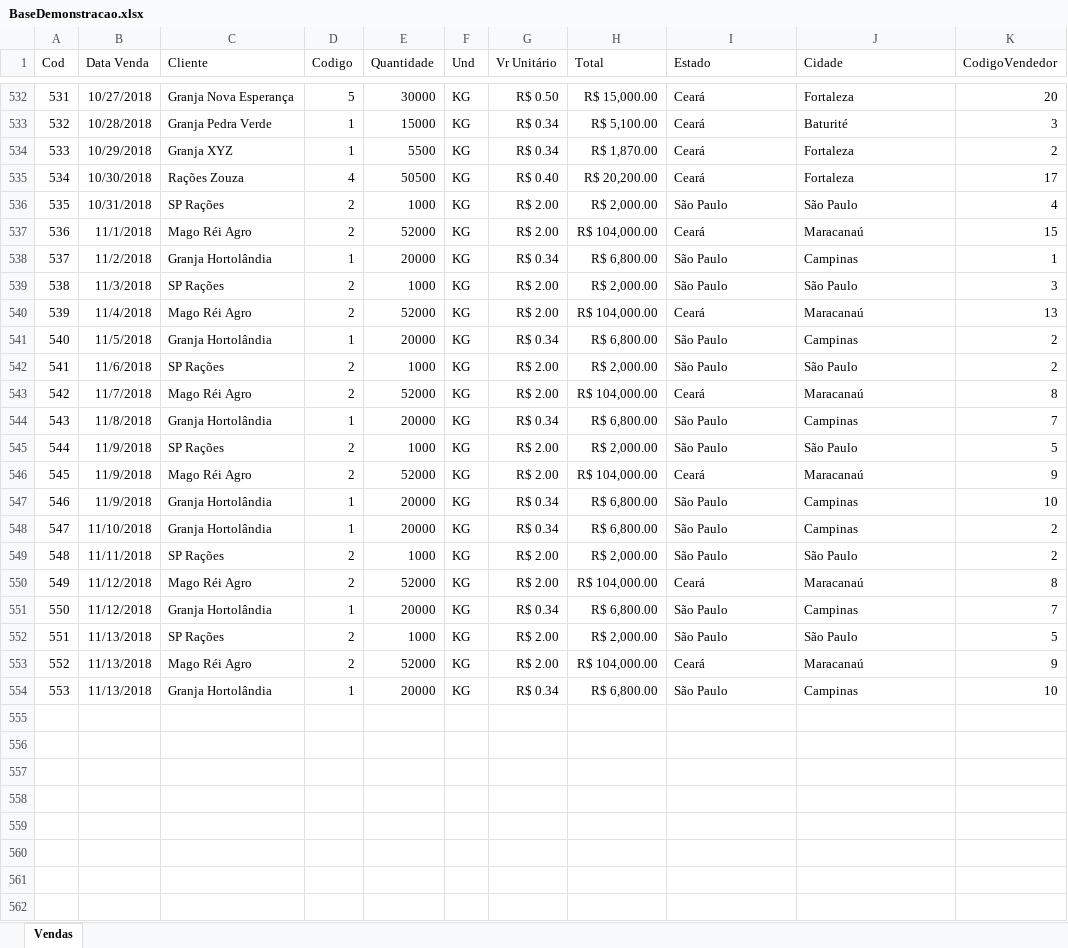
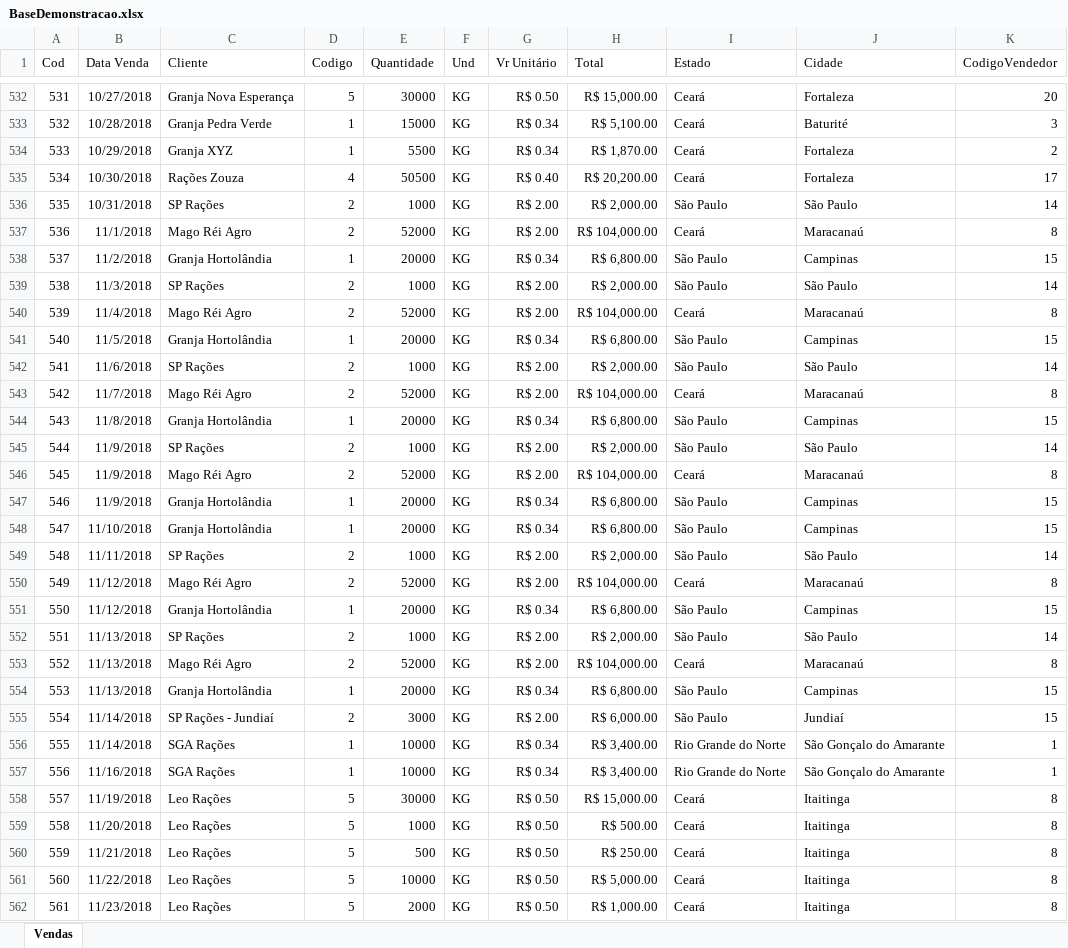
Before and after one commit to aasouzaconsult/Trabalhando-com-Dados, an Excel workbook: BaseDemonstracao.xlsx, sheet Vendas, drawn as a sheet; only a part is shown, gaps mark what is left out; values as stored, in another font and other column widths than the file's, no borders; the diff covers the shown part only; the diff names each change by its address in the sheet, - before the commit and + after, or states it on an @@ line.

```diff
--- a/BaseDemonstracao.xlsx (sheet Vendas)
+++ b/BaseDemonstracao.xlsx (sheet Vendas)
-K536 (CodigoVendedor): 4
+K536 (CodigoVendedor): 14
-K537 (CodigoVendedor): 15
+K537 (CodigoVendedor): 8
-K538 (CodigoVendedor): 1
+K538 (CodigoVendedor): 15
-K539 (CodigoVendedor): 3
+K539 (CodigoVendedor): 14
-K540 (CodigoVendedor): 13
+K540 (CodigoVendedor): 8
-K541 (CodigoVendedor): 2
+K541 (CodigoVendedor): 15
-K542 (CodigoVendedor): 2
+K542 (CodigoVendedor): 14
-K544 (CodigoVendedor): 7
+K544 (CodigoVendedor): 15
-K545 (CodigoVendedor): 5
+K545 (CodigoVendedor): 14
-K546 (CodigoVendedor): 9
+K546 (CodigoVendedor): 8
-K547 (CodigoVendedor): 10
+K547 (CodigoVendedor): 15
-K548 (CodigoVendedor): 2
+K548 (CodigoVendedor): 15
-K549 (CodigoVendedor): 2
+K549 (CodigoVendedor): 14
-K551 (CodigoVendedor): 7
+K551 (CodigoVendedor): 15
-K552 (CodigoVendedor): 5
+K552 (CodigoVendedor): 14
-K553 (CodigoVendedor): 9
+K553 (CodigoVendedor): 8
-K554 (CodigoVendedor): 10
+K554 (CodigoVendedor): 15
+row 555: 554 | 11/14/2018 | SP Rações - Jundiaí | 2 | 3000 | KG | R$ 2.00 | R$ 6,000.00 | São Paulo | Jundiaí | 15
+row 556: 555 | 11/14/2018 | SGA Rações | 1 | 10000 | KG | R$ 0.34 | R$ 3,400.00 | Rio Grande do Norte | São Gonçalo do Amarante | 1
+row 557: 556 | 11/16/2018 | SGA Rações | 1 | 10000 | KG | R$ 0.34 | R$ 3,400.00 | Rio Grande do Norte | São Gonçalo do Amarante | 1
+row 558: 557 | 11/19/2018 | Leo Rações | 5 | 30000 | KG | R$ 0.50 | R$ 15,000.00 | Ceará | Itaitinga | 8
+row 559: 558 | 11/20/2018 | Leo Rações | 5 | 1000 | KG | R$ 0.50 | R$ 500.00 | Ceará | Itaitinga | 8
+row 560: 559 | 11/21/2018 | Leo Rações | 5 | 500 | KG | R$ 0.50 | R$ 250.00 | Ceará | Itaitinga | 8
+row 561: 560 | 11/22/2018 | Leo Rações | 5 | 10000 | KG | R$ 0.50 | R$ 5,000.00 | Ceará | Itaitinga | 8
+row 562: 561 | 11/23/2018 | Leo Rações | 5 | 2000 | KG | R$ 0.50 | R$ 1,000.00 | Ceará | Itaitinga | 8
```
Also changed, not shown: 21 added rows and 243 edited cells elsewhere in this sheet, 1 other file.
